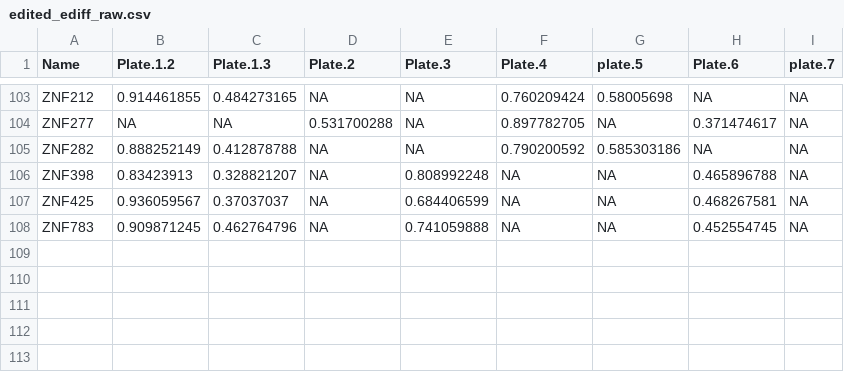
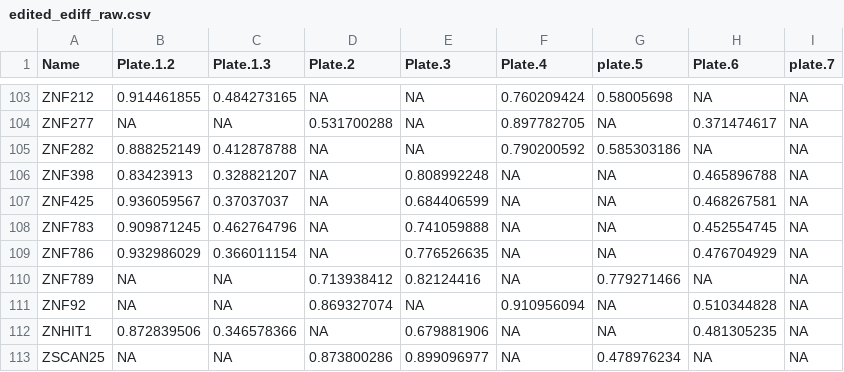
Before and after one commit to liuweihanty/ts_machine_learning, a CSV file: data/z_value_calc/edited_ediff_raw.csv, drawn as a sheet; only a part is shown, gaps mark what is left out.

```diff
--- a/data/z_value_calc/edited_ediff_raw.csv
+++ b/data/z_value_calc/edited_ediff_raw.csv
@@ -108 +108,6 @@ ZNF425,0.936059567,0.37037037,NA,0.684406599,NA,NA,0.468267581,NA
 ZNF783,0.909871245,0.462764796,NA,0.741059888,NA,NA,0.452554745,NA
+ZNF786,0.932986029,0.366011154,NA,0.776526635,NA,NA,0.476704929,NA
+ZNF789,NA,NA,0.713938412,0.82124416,NA,0.779271466,NA,NA
+ZNF92,NA,NA,0.869327074,NA,0.910956094,NA,0.510344828,NA
+ZNHIT1,0.872839506,0.346578366,NA,0.679881906,NA,NA,0.481305235,NA
+ZSCAN25,NA,NA,0.873800286,0.899096977,NA,0.478976234,NA,NA
```
Also changed, not shown: data/gwide_hema_classification/pred_hits_CGC_bootstrap.csv, data/z_value_calc/comb_ranking.csv, 9 other files.
